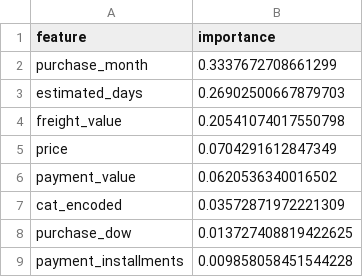
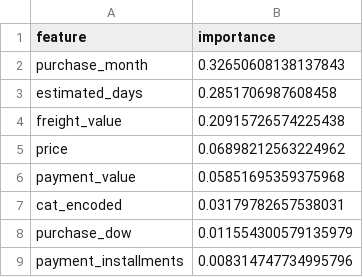
Before and after one commit to desciii/Olist-E-Commerce-Analytics-Python, a CSV file: data/feature_importance.csv, drawn as a sheet.

```diff
--- a/data/feature_importance.csv
+++ b/data/feature_importance.csv
@@ -1,9 +1,9 @@
 feature,importance
-purchase_month,0.3337672708661299
-estimated_days,0.26902500667879703
-freight_value,0.20541074017550798
-price,0.0704291612847349
-payment_value,0.0620536340016502
-cat_encoded,0.03572871972221309
-purchase_dow,0.013727408819422625
-payment_installments,0.009858058451544228
+purchase_month,0.32650608138137843
+estimated_days,0.2851706987608458
+freight_value,0.20915726574225438
+price,0.06898212563224962
+payment_value,0.05851695359375968
+cat_encoded,0.03179782657538031
+purchase_dow,0.011554300579135979
+payment_installments,0.008314747734995796
```
Also changed, not shown: data/category_revenue.csv, data/revenue_forecast.csv, 5 other files.
